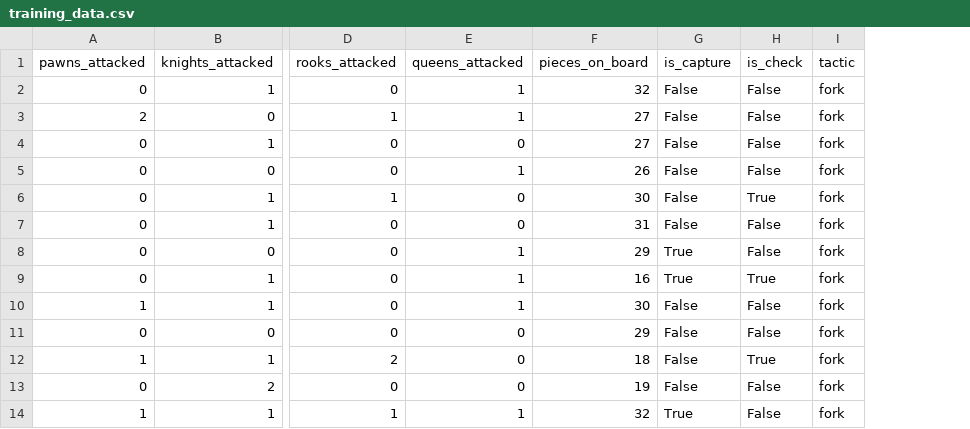
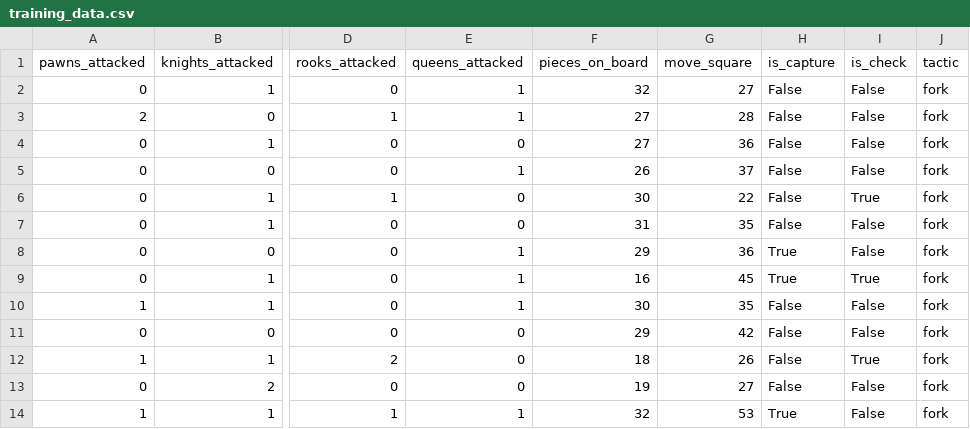
Before and after one commit to taylormccreary/ChessTacticClassifier, a CSV file: data/training_data.csv, drawn as a sheet; only a part is shown, gaps mark what is left out; the diff names each change by its address in the sheet, - before the commit and + after, or states it on an @@ line.

Commit message:
adds move_square feature

```diff
--- a/data/training_data.csv
+++ b/data/training_data.csv
+column G (move_square), rows 2-14: 27 | 28 | 36 | 37 | 22 | 35 | 36 | 45 | 35 | 42 | 26 | 27 | 53
```
Also changed, not shown: 2 other files.
